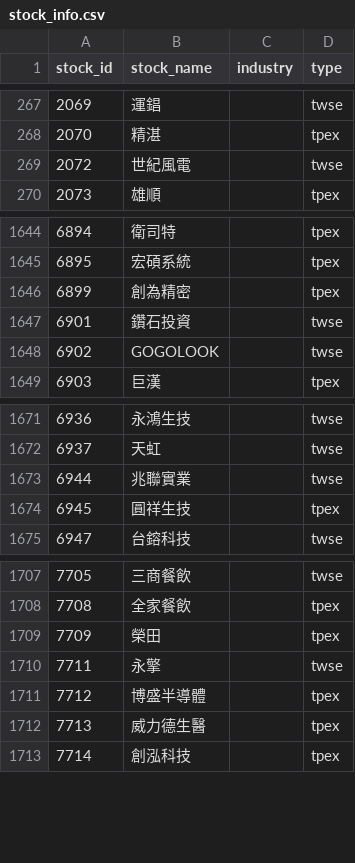
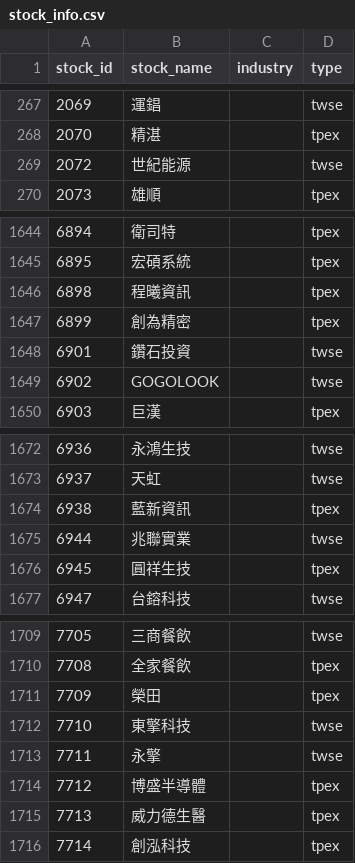
Before and after one commit to ZDYoyoyo/stock, a CSV file: data/history/stock_info.csv, drawn as a sheet; only a part is shown, gaps mark what is left out.

```diff
--- a/data/history/stock_info.csv
+++ b/data/history/stock_info.csv
@@ -268,3 +268,3 @@ stock_id,stock_name,industry,type
 2070,精湛,,tpex
-2072,世紀風電,,twse
+2072,世紀能源,,twse
 2073,雄順,,tpex
@@ -1645,2 +1645,3 @@ stock_id,stock_name,industry,type
 6895,宏碩系統,,tpex
+6898,程曦資訊,,tpex
 6899,創為精密,,tpex
@@ -1672,2 +1673,3 @@ stock_id,stock_name,industry,type
 6937,天虹,,twse
+6938,藍新資訊,,tpex
 6944,兆聯實業,,twse
@@ -1709,2 +1711,3 @@ stock_id,stock_name,industry,type
 7709,榮田,,tpex
+7710,東擎科技,,twse
 7711,永擎,,twse
```
Also changed, not shown: data/history/picks.csv, 6 other files.
